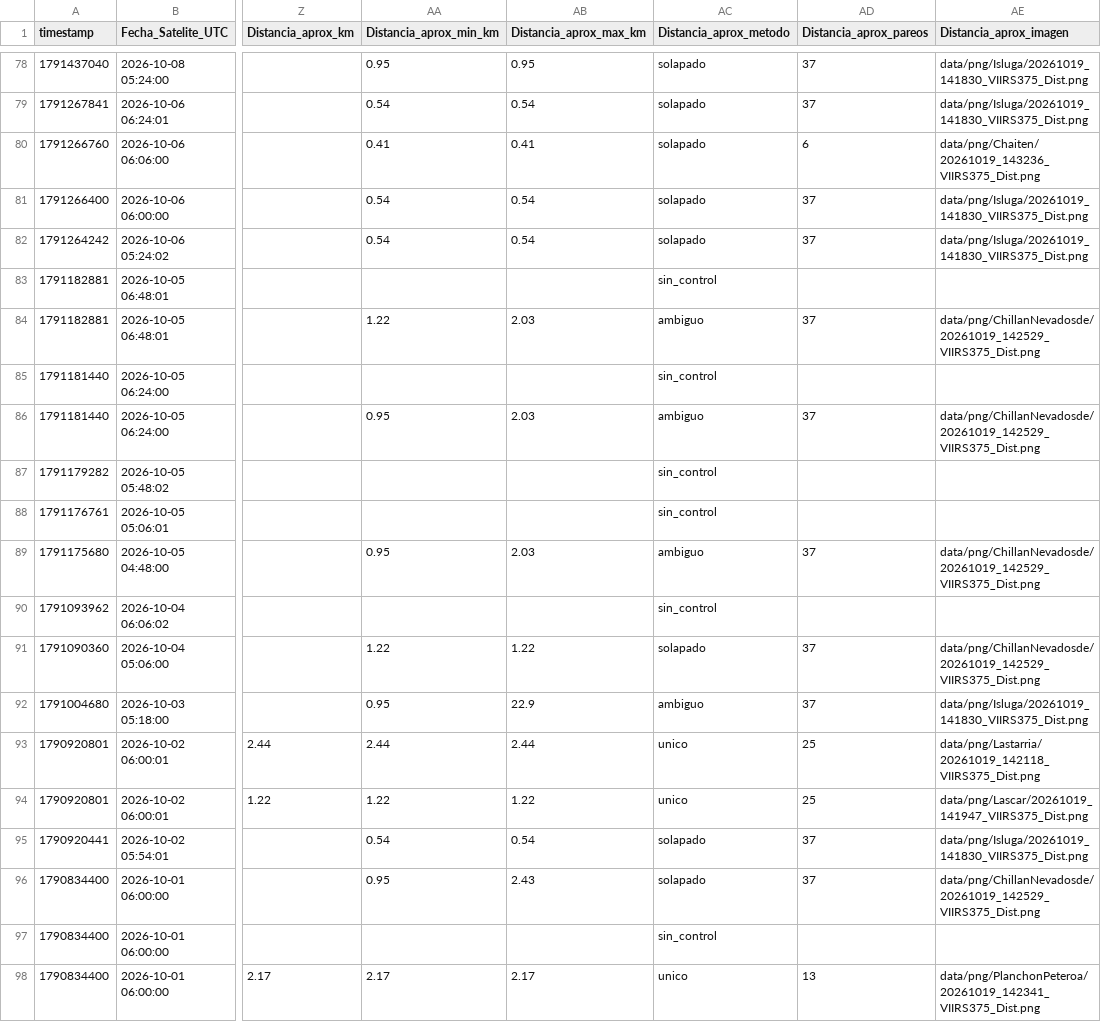
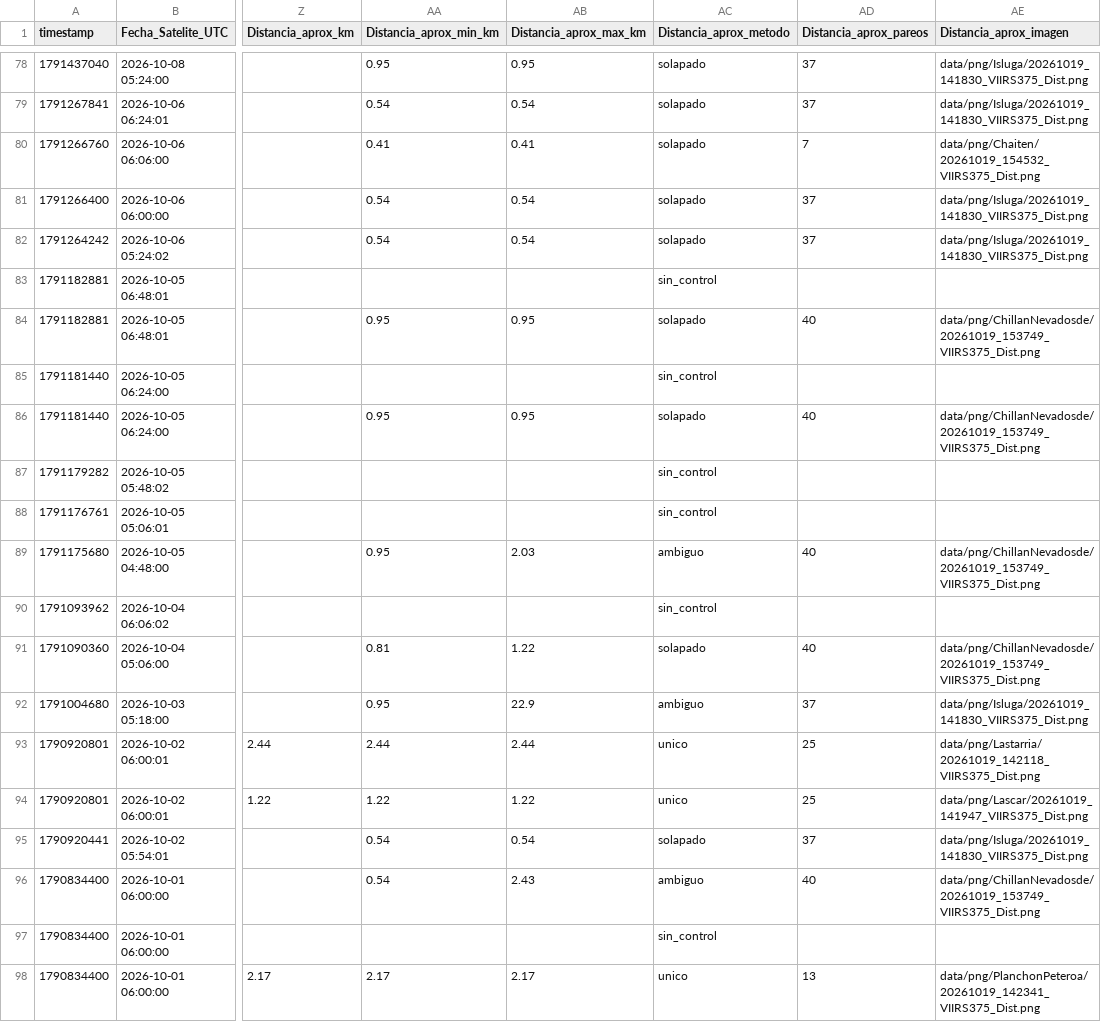
Before and after one commit to MendozaVolcanic/VRP-chile, a CSV file: data/mirova_reference/mirova_v1_snapshot/registro_vrp_ocr.csv, drawn as a sheet; only a part is shown, gaps mark what is left out; the diff covers the shown part only; the diff names each change by its address in the sheet, - before the commit and + after, or states it on an @@ line.

```diff
--- a/data/mirova_reference/mirova_v1_snapshot/registro_vrp_ocr.csv
+++ b/data/mirova_reference/mirova_v1_snapshot/registro_vrp_ocr.csv
-AD80 (Distancia_aprox_pareos): 6
+AD80 (Distancia_aprox_pareos): 7
-AE80 (Distancia_aprox_imagen): data/png/Chaiten/20261019_143236_VIIRS375_Dist.png
+AE80 (Distancia_aprox_imagen): data/png/Chaiten/20261019_154532_VIIRS375_Dist.png
-AA84 (Distancia_aprox_min_km): 1.22
+AA84 (Distancia_aprox_min_km): 0.95
-AB84 (Distancia_aprox_max_km): 2.03
+AB84 (Distancia_aprox_max_km): 0.95
-AC84 (Distancia_aprox_metodo): ambiguo
+AC84 (Distancia_aprox_metodo): solapado
-AD84 (Distancia_aprox_pareos): 37
+AD84 (Distancia_aprox_pareos): 40
-AE84 (Distancia_aprox_imagen): data/png/ChillanNevadosde/20261019_142529_VIIRS375_Dist.png
+AE84 (Distancia_aprox_imagen): data/png/ChillanNevadosde/20261019_153749_VIIRS375_Dist.png
-AB86 (Distancia_aprox_max_km): 2.03
+AB86 (Distancia_aprox_max_km): 0.95
-AC86 (Distancia_aprox_metodo): ambiguo
+AC86 (Distancia_aprox_metodo): solapado
-AD86 (Distancia_aprox_pareos): 37
+AD86 (Distancia_aprox_pareos): 40
-AE86 (Distancia_aprox_imagen): data/png/ChillanNevadosde/20261019_142529_VIIRS375_Dist.png
+AE86 (Distancia_aprox_imagen): data/png/ChillanNevadosde/20261019_153749_VIIRS375_Dist.png
-AD89 (Distancia_aprox_pareos): 37
+AD89 (Distancia_aprox_pareos): 40
-AE89 (Distancia_aprox_imagen): data/png/ChillanNevadosde/20261019_142529_VIIRS375_Dist.png
+AE89 (Distancia_aprox_imagen): data/png/ChillanNevadosde/20261019_153749_VIIRS375_Dist.png
-AA91 (Distancia_aprox_min_km): 1.22
+AA91 (Distancia_aprox_min_km): 0.81
-AD91 (Distancia_aprox_pareos): 37
+AD91 (Distancia_aprox_pareos): 40
-AE91 (Distancia_aprox_imagen): data/png/ChillanNevadosde/20261019_142529_VIIRS375_Dist.png
+AE91 (Distancia_aprox_imagen): data/png/ChillanNevadosde/20261019_153749_VIIRS375_Dist.png
-AA96 (Distancia_aprox_min_km): 0.95
+AA96 (Distancia_aprox_min_km): 0.54
-AC96 (Distancia_aprox_metodo): solapado
+AC96 (Distancia_aprox_metodo): ambiguo
-AD96 (Distancia_aprox_pareos): 37
+AD96 (Distancia_aprox_pareos): 40
-AE96 (Distancia_aprox_imagen): data/png/ChillanNevadosde/20261019_142529_VIIRS375_Dist.png
+AE96 (Distancia_aprox_imagen): data/png/ChillanNevadosde/20261019_153749_VIIRS375_Dist.png
```
Also changed, not shown: 82 edited cells elsewhere in this file, 5 other files.
